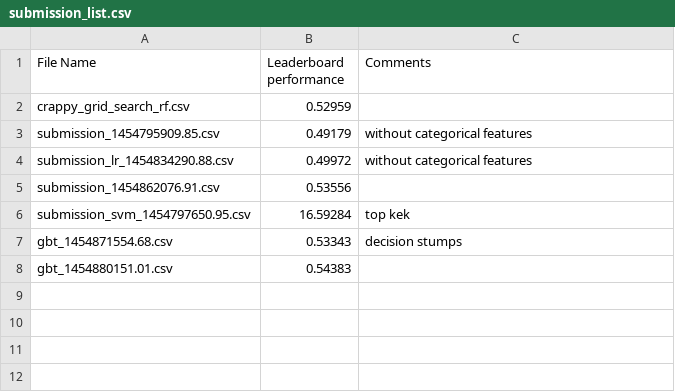
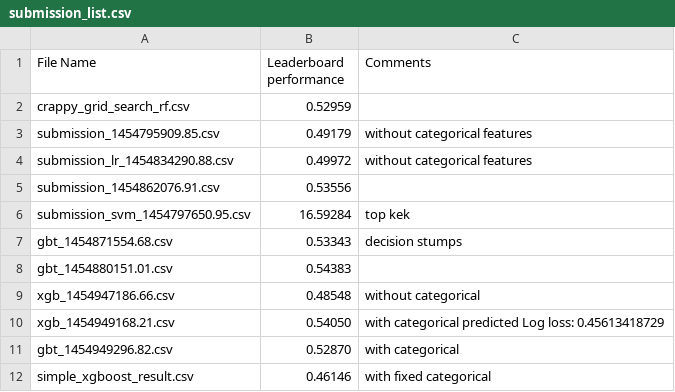
Before and after one commit to uberwach/bnp, a CSV file: submission_list.csv, drawn as a sheet; the diff names each change by its address in the sheet, - before the commit and + after, or states it on an @@ line.

Commit message:
- Swapped from sklearn GBT implementation to XGBoost - used better extraction code (idea from a kaggle script)

```diff
--- a/submission_list.csv
+++ b/submission_list.csv
+row 9: xgb_1454947186.66.csv | 0.48548 | without categorical
+row 10: xgb_1454949168.21.csv | 0.54050 | with categorical predicted Log loss: 0.45613418729
+row 11: gbt_1454949296.82.csv | 0.52870 | with categorical
+row 12: simple_xgboost_result.csv | 0.46146 | with fixed categorical
```
Also changed, not shown: 4 other files.
